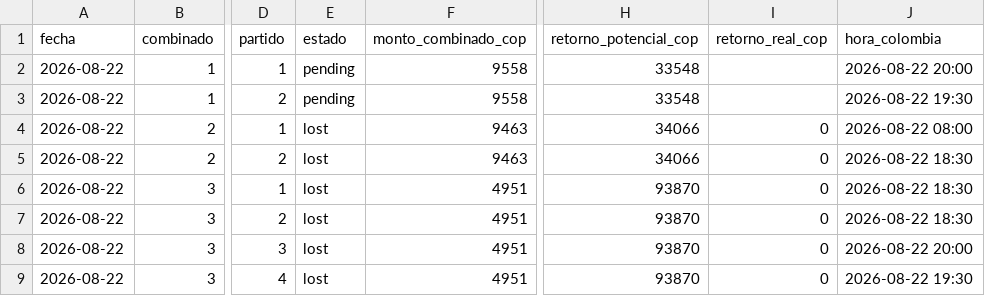
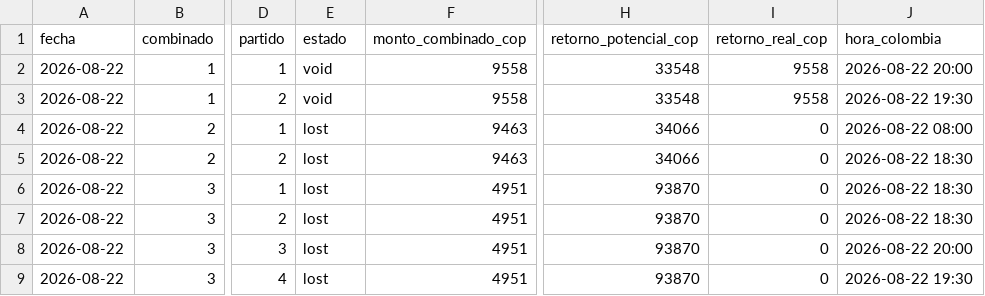
Before and after one commit to cecamiloagente-code/apuestas-deportivas, a CSV file: data/combinados/2026-08/2026-08-22.csv, drawn as a sheet; only a part is shown, gaps mark what is left out; the diff names each change by its address in the sheet, - before the commit and + after, or states it on an @@ line.

```diff
--- a/data/combinados/2026-08/2026-08-22.csv
+++ b/data/combinados/2026-08/2026-08-22.csv
-E2:E3 (estado): pending
+E2:E3 (estado): void
-I2:I3 (retorno_real_cop): (empty)
+I2:I3 (retorno_real_cop): 9558
```
Also changed, not shown: 5 other files.
